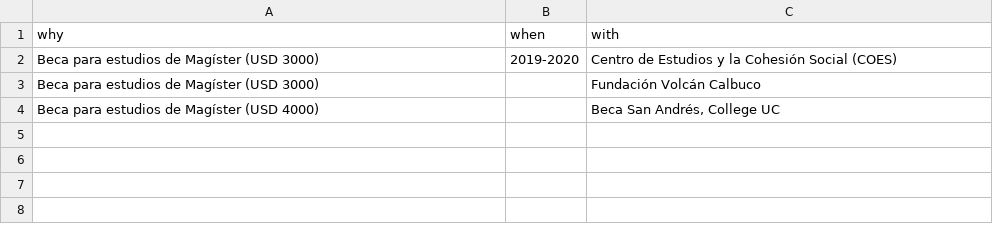
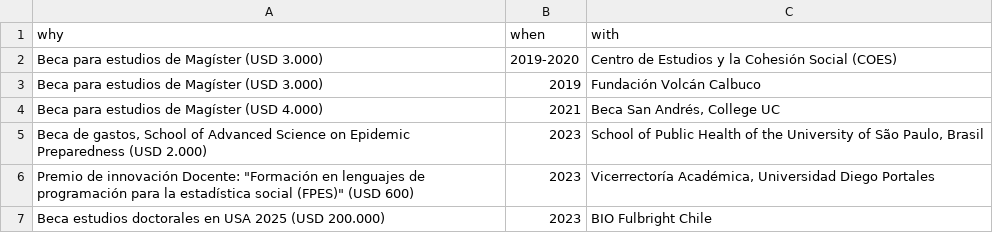
Before and after one commit to JDConejeros/CV, a CSV file: data/ESP/grants.csv, drawn as a sheet.

```diff
--- a/data/ESP/grants.csv
+++ b/data/ESP/grants.csv
@@ -1,4 +1,7 @@
 why;when;with
-Beca para estudios de Magíster (USD 3000);2019-2020;Centro de Estudios y la Cohesión Social (COES)
-Beca para estudios de Magíster (USD 3000);;Fundación Volcán Calbuco
-Beca para estudios de Magíster (USD 4000);;Beca San Andrés, College UC
+Beca para estudios de Magíster (USD 3.000);2019-2020;Centro de Estudios y la Cohesión Social (COES)
+Beca para estudios de Magíster (USD 3.000);2019;Fundación Volcán Calbuco
+Beca para estudios de Magíster (USD 4.000);2021;Beca San Andrés, College UC
+Beca de gastos, School of Advanced Science on Epidemic Preparedness (USD 2.000);2023;School of Public Health of the University of São Paulo, Brasil
+"Premio de innovación Docente: ""Formación en lenguajes de programación para la estadística social (FPES)"" (USD 600)";2023;Vicerrectoría Académica, Universidad Diego Portales
+Beca estudios doctorales en USA 2025 (USD 200.000);2023;BIO Fulbright Chile
```
Also changed, not shown: data/ENG/grants.csv, data/ENG/presentations.csv, 45 other files.
